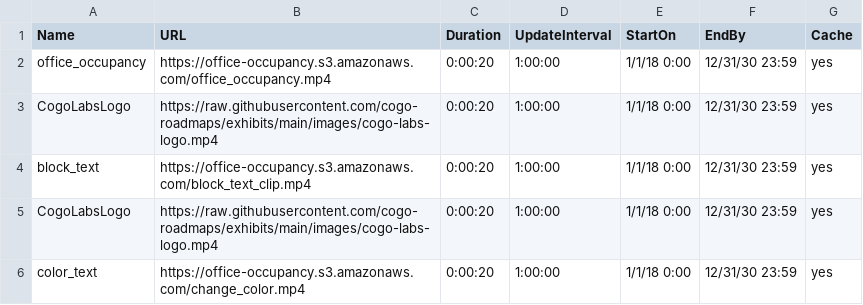
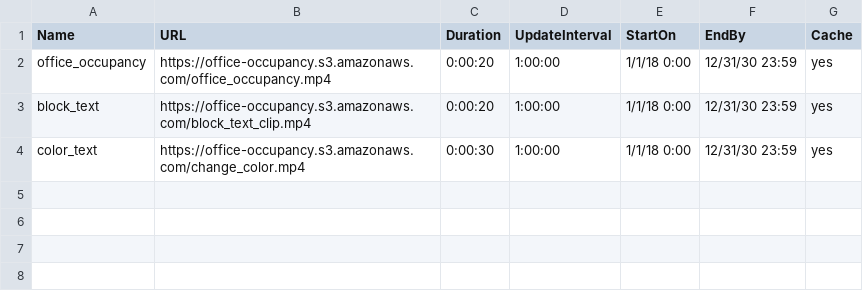
Before and after one commit to cogo-roadmaps/exhibits, a CSV file: csv/testing.csv, drawn as a sheet.

Commit message:
Update testing.csv

```diff
--- a/csv/testing.csv
+++ b/csv/testing.csv
@@ -2,5 +2,3 @@ Name,URL,Duration,UpdateInterval,StartOn,EndBy,Cache
 office_occupancy,https://office-occupancy.s3.amazonaws.com/office_occupancy.mp4,0:00:20,1:00:00,1/1/18 0:00,12/31/30 23:59,yes
-CogoLabsLogo,https://raw.githubusercontent.com/cogo-roadmaps/exhibits/main/images/cogo-labs-logo.mp4,0:00:20,1:00:00,1/1/18 0:00,12/31/30 23:59,yes
 block_text,https://office-occupancy.s3.amazonaws.com/block_text_clip.mp4,0:00:20,1:00:00,1/1/18 0:00,12/31/30 23:59,yes
-CogoLabsLogo,https://raw.githubusercontent.com/cogo-roadmaps/exhibits/main/images/cogo-labs-logo.mp4,0:00:20,1:00:00,1/1/18 0:00,12/31/30 23:59,yes
-color_text,https://office-occupancy.s3.amazonaws.com/change_color.mp4,0:00:20,1:00:00,1/1/18 0:00,12/31/30 23:59,yes
+color_text,https://office-occupancy.s3.amazonaws.com/change_color.mp4,0:00:30,1:00:00,1/1/18 0:00,12/31/30 23:59,yes
```
